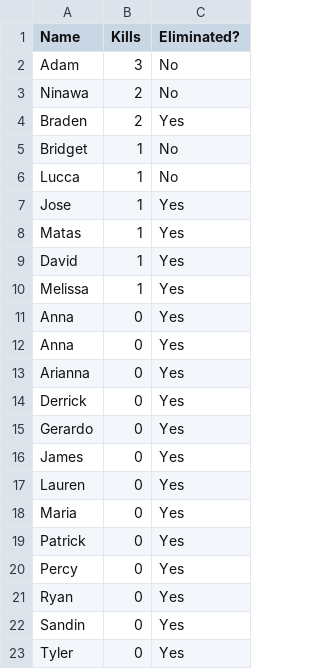
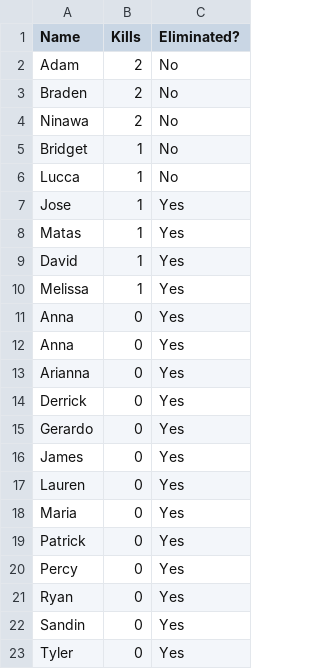
Before and after one commit to jcrayb/jcrayb, a CSV file: csv/killcount.csv, drawn as a sheet.

Commit message:
Update killcount.csv

```diff
--- a/csv/killcount.csv
+++ b/csv/killcount.csv
@@ -1,5 +1,5 @@
 Name,Kills,Eliminated?
-Adam,3,No
+Adam,2,No
+Braden,2,No
 Ninawa,2,No
-Braden,2,Yes
 Bridget,1,No
```
